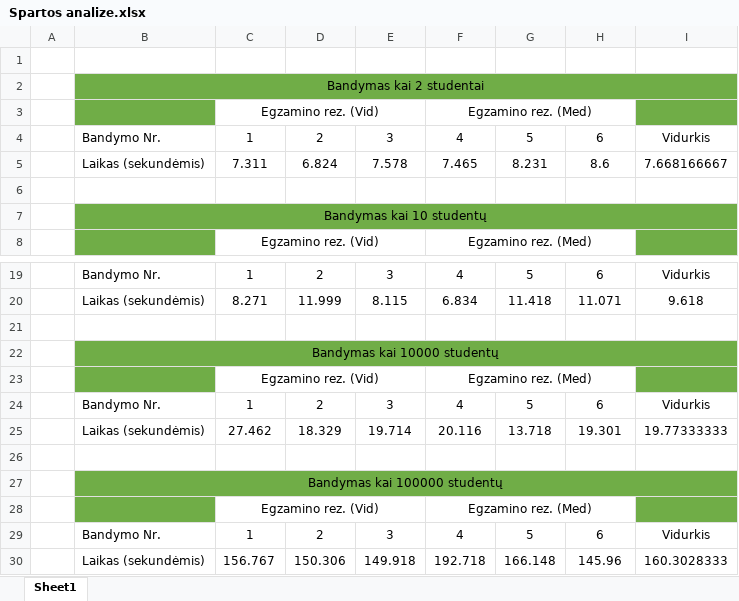
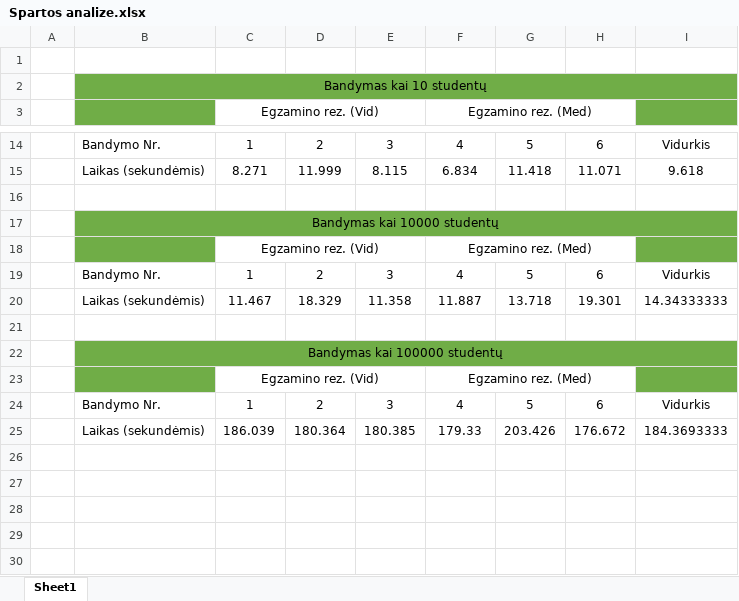
Before and after one commit to DainiusKun/3-4LabDarbas, an Excel workbook: 3-4LabVector/Spartos analize.xlsx, sheet Sheet1, drawn as a sheet; only a part is shown, gaps mark what is left out; values as stored, in another font and other column widths than the file's, no borders; removed rows and columns are numbered as before the commit, all else as after; the diff names each change by its address in the sheet, - before the commit and + after, or states it on an @@ line.

```diff
--- a/3-4LabVector/Spartos analize.xlsx (sheet Sheet1)
+++ b/3-4LabVector/Spartos analize.xlsx (sheet Sheet1)
-row 2:  | Bandymas kai 2 studentai
-row 3:  |  | Egzamino rez. (Vid) |  |  | Egzamino rez. (Med)
-row 4:  | Bandymo Nr. | 1 | 2 | 3 | 4 | 5 | 6 | Vidurkis
-row 5:  | Laikas (sekundėmis) | 7.311 | 6.824 | 7.578 | 7.465 | 8.231 | 8.6 | 7.668166667
-row 6: (empty)
-C20: 27.462
+C20: 11.467
-E20: 19.714
+E20: 11.358
-F20: 20.116
+F20: 11.887
-I20: 19.77333333
+I20: 14.34333333
-row 30:  | Laikas (sekundėmis) | 156.767 | 150.306 | 149.918 | 192.718 | 166.148 | 145.96 | 160.3028333
+row 25:  | Laikas (sekundėmis) | 186.039 | 180.364 | 180.385 | 179.33 | 203.426 | 176.672 | 184.3693333
```
Also changed, not shown: formulas that keep their value, 5 other files.
